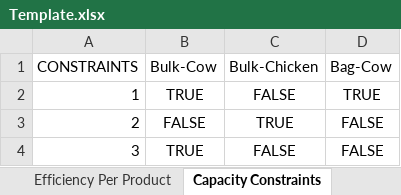
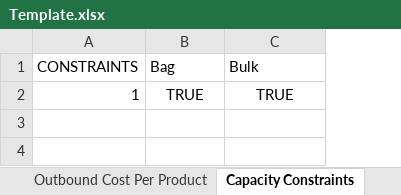
Before and after one commit to MontyMinh/Optimizer, an Excel workbook: Preprocessing Notebooks/Template.xlsx, sheet Capacity Constraints, drawn as a sheet; values as stored, in another font and other column widths than the file's, no borders; the diff names each change by its address in the sheet, - before the commit and + after, or states it on an @@ line.

```diff
--- a/Preprocessing Notebooks/Template.xlsx (sheet Capacity Constraints)
+++ b/Preprocessing Notebooks/Template.xlsx (sheet Capacity Constraints)
-column D (Bag-Cow), row 2: TRUE
-B1: Bulk-Cow
+B1: Bag
-C1: Bulk-Chicken
+C1: Bulk
-C2 (Bulk): FALSE
+C2 (Bulk): TRUE
-row 3: 2 | FALSE | TRUE | FALSE
-row 4: 3 | TRUE | FALSE | FALSE
```
Also changed, not shown: sheet Outbound Cost Per Product, sheet Demand Volume, sheet Inbound Cost Per Product, sheet Efficiency Per Product, sheet Factory Per Product, sheet Capacity Volume, 3 more sheets, other sheet tabs, 14 other files.
